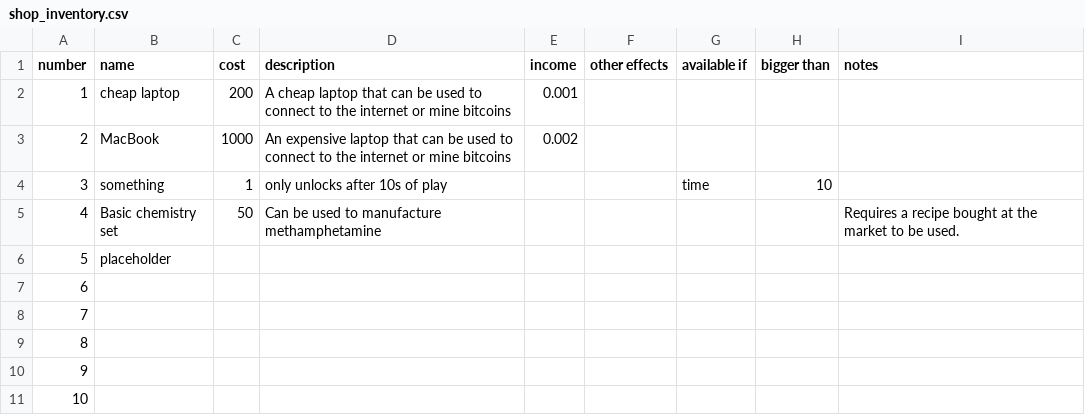
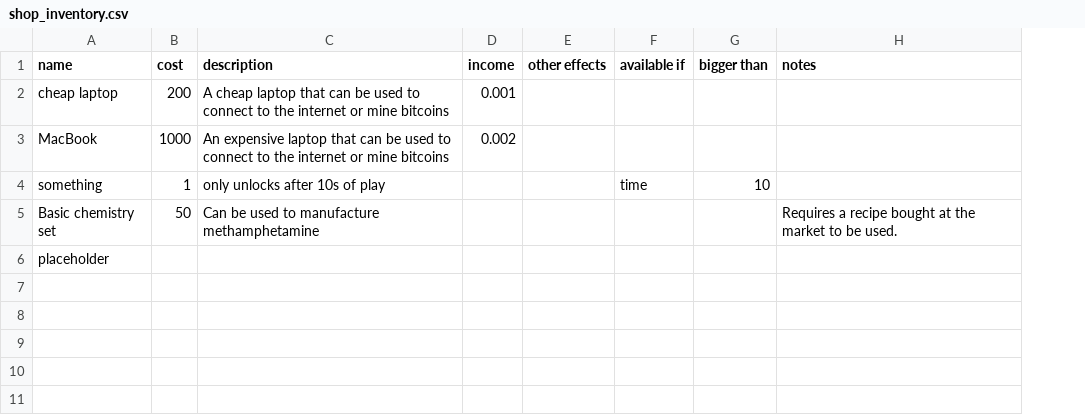
Before and after one commit to JSSotola/WDMG, a CSV file: shop_inventory.csv, drawn as a sheet; the diff names each change by its address in the sheet, - before the commit and + after, or states it on an @@ line.

```diff
--- a/shop_inventory.csv
+++ b/shop_inventory.csv
-column A (number), rows 2-6: 1 | 2 | 3 | 4 | 5
-row 7: 6
-row 8: 7
-row 9: 8
-row 10: 9
-row 11: 10
```
Also changed, not shown: 2 other files.
